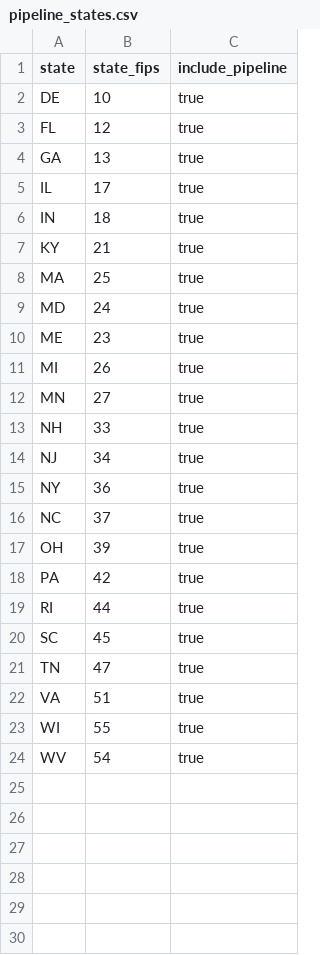
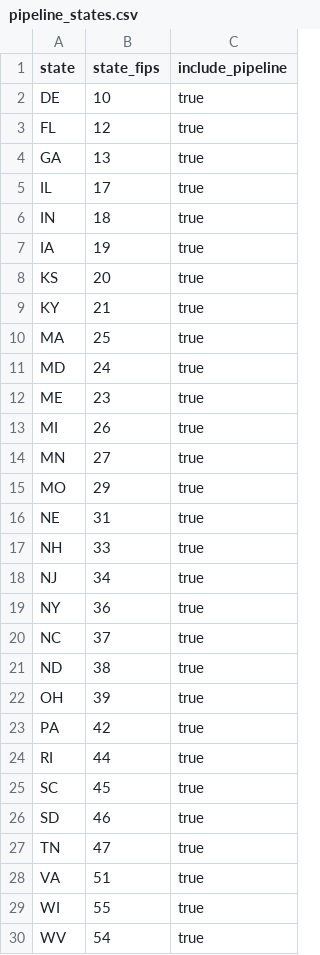
Before and after one commit to TransientWarper/coastal-affordability-pressure, a CSV file: data/manual/pipeline_states.csv, drawn as a sheet; the diff names each change by its address in the sheet, - before the commit and + after, or states it on an @@ line.

```diff
--- a/data/manual/pipeline_states.csv
+++ b/data/manual/pipeline_states.csv
+row 7: IA | 19 | true
+row 8: KS | 20 | true
+row 15: MO | 29 | true
+row 16: NE | 31 | true
+row 21: ND | 38 | true
+row 26: SD | 46 | true
```
Also changed, not shown: 3 other files.
